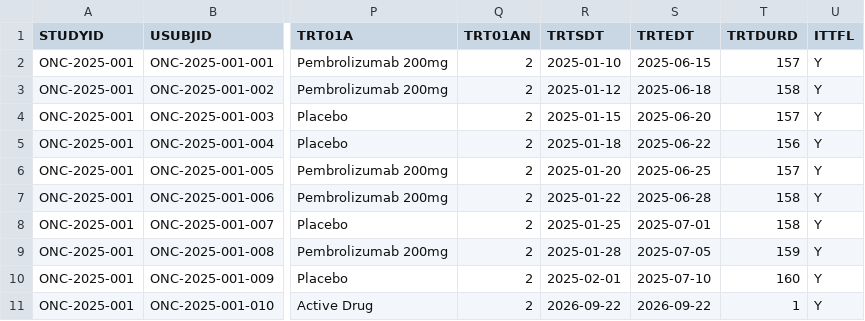
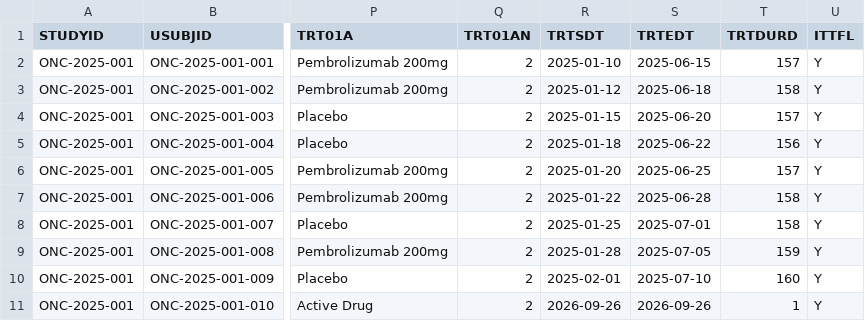
Before and after one commit to NarasimhaMachineni/clinical-ai-agent, a CSV file: submission_package/adam/adsl.csv, drawn as a sheet; only a part is shown, gaps mark what is left out; the diff names each change by its address in the sheet, - before the commit and + after, or states it on an @@ line.

```diff
--- a/submission_package/adam/adsl.csv
+++ b/submission_package/adam/adsl.csv
-R11 (TRTSDT): 2026-09-22
+R11 (TRTSDT): 2026-09-26
-S11 (TRTEDT): 2026-09-22
+S11 (TRTEDT): 2026-09-26
```
Also changed, not shown: submission_package/adam/adae.csv, submission_package/adam/adtte.csv, 12 other files.
